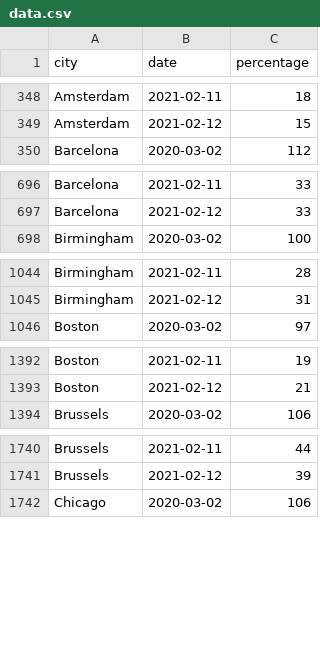
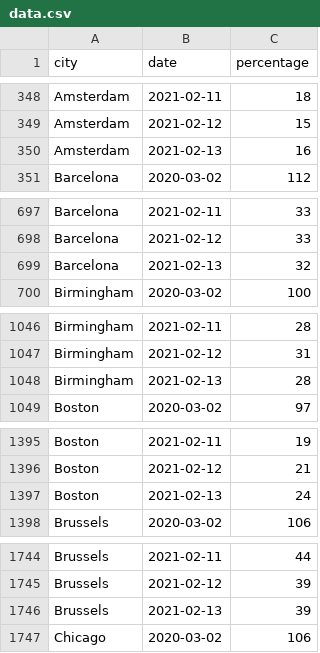
Before and after one commit to AntoineAugusti/citymapper-mobility-index, a CSV file: data.csv, drawn as a sheet; only a part is shown, gaps mark what is left out; the diff covers the shown part only; the diff names each change by its address in the sheet, - before the commit and + after, or states it on an @@ line.

```diff
--- a/data.csv
+++ b/data.csv
+row 350: Amsterdam | 2021-02-13 | 16
+row 699: Barcelona | 2021-02-13 | 32
+row 1048: Birmingham | 2021-02-13 | 28
+row 1397: Boston | 2021-02-13 | 24
+row 1746: Brussels | 2021-02-13 | 39
```
Also changed, not shown: 31 added rows elsewhere in this file, 1 other file.
